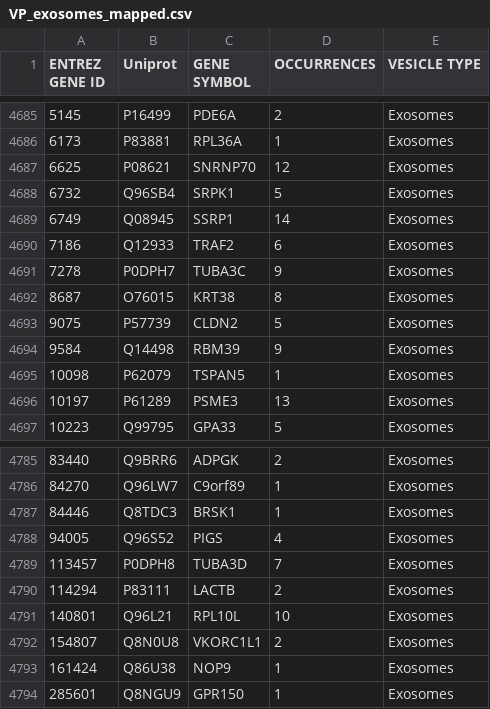
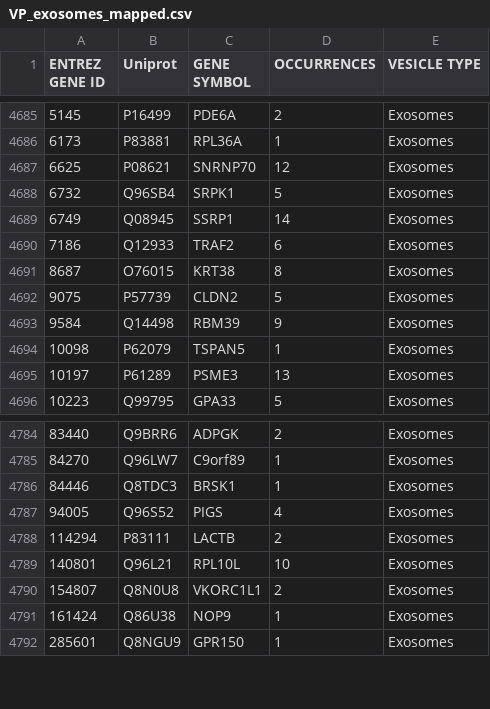
Before and after one commit to ibivu/ExtracellularVesicles, a CSV file: Data/Curated/VP_exosomes_mapped.csv, drawn as a sheet; only a part is shown, gaps mark what is left out.

```diff
--- a/Data/Curated/VP_exosomes_mapped.csv
+++ b/Data/Curated/VP_exosomes_mapped.csv
@@ -4690,3 +4690,2 @@ ENTREZ GENE ID,Uniprot,GENE SYMBOL,OCCURRENCES,VESICLE TYPE
 7186,Q12933,TRAF2,6,Exosomes
-7278,P0DPH7,TUBA3C,9,Exosomes
 8687,O76015,KRT38,8,Exosomes
@@ -4788,3 +4787,2 @@ ENTREZ GENE ID,Uniprot,GENE SYMBOL,OCCURRENCES,VESICLE TYPE
 94005,Q96S52,PIGS,4,Exosomes
-113457,P0DPH8,TUBA3D,7,Exosomes
 114294,P83111,LACTB,2,Exosomes
```
Also changed, not shown: Data/Curated/VPEC_mapped.csv, Data/Curated/VP_microvesicles_mapped.csv, 23 other files.
